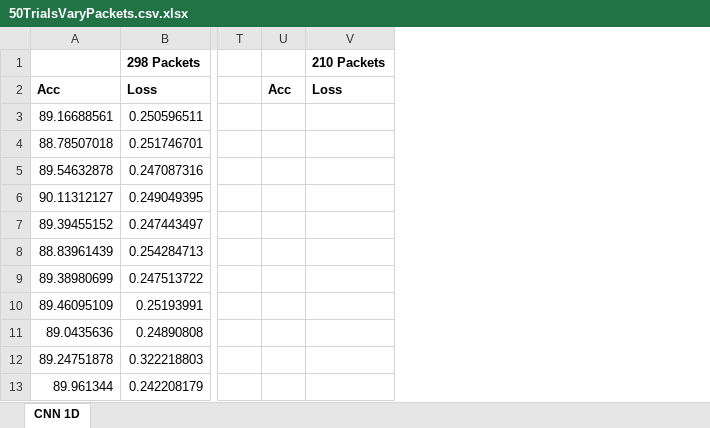
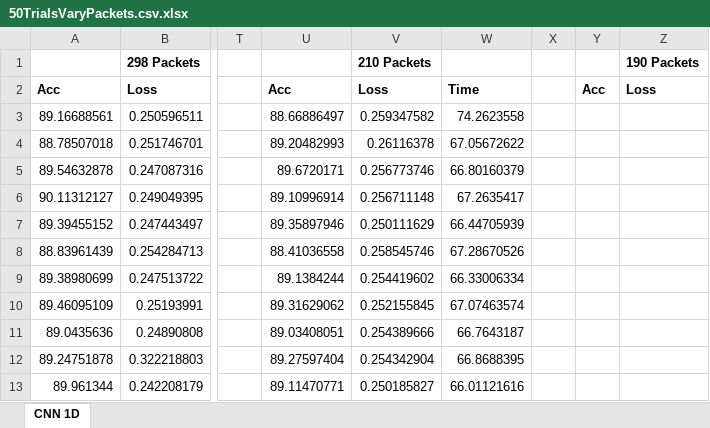
Before and after one commit to IPGeo-API/Efficient-IoT-Classification, an Excel workbook: 50TrialsVaryPackets.csv.xlsx, sheet CNN 1D, drawn as a sheet; only a part is shown, gaps mark what is left out; values as stored, in another font and other column widths than the file's, no borders; addresses are those after the commit; the diff names each change by its address in the sheet, - before the commit and + after, or states it on an @@ line.

Commit message:
added 210 packet run

```diff
--- a/50TrialsVaryPackets.csv.xlsx (sheet CNN 1D)
+++ b/50TrialsVaryPackets.csv.xlsx (sheet CNN 1D)
+column U, rows 2-13: Acc | 88.66886497 | 89.20482993 | 89.6720171 | 89.10996914 | 89.35897946 | 88.41036558 | 89.1384244 | 89.31629062 | 89.03408051 | 89.27597404 | 89.11470771
+column V, rows 1-13: 210 Packets | Loss | 0.259347582 | 0.26116378 | 0.256773746 | 0.256711148 | 0.250111629 | 0.258545746 | 0.254419602 | 0.252155845 | 0.254389666 | 0.254342904 | 0.250185827
+column W, rows 2-13: Time | 74.2623558 | 67.05672622 | 66.80160379 | 67.2635417 | 66.44705939 | 67.28670526 | 66.33006334 | 67.07463574 | 66.7643187 | 66.8688395 | 66.01121616
+column X, empty
-Z1: 210 Packets
+Z1: 190 Packets
```
Also changed, not shown: 1 other file.
